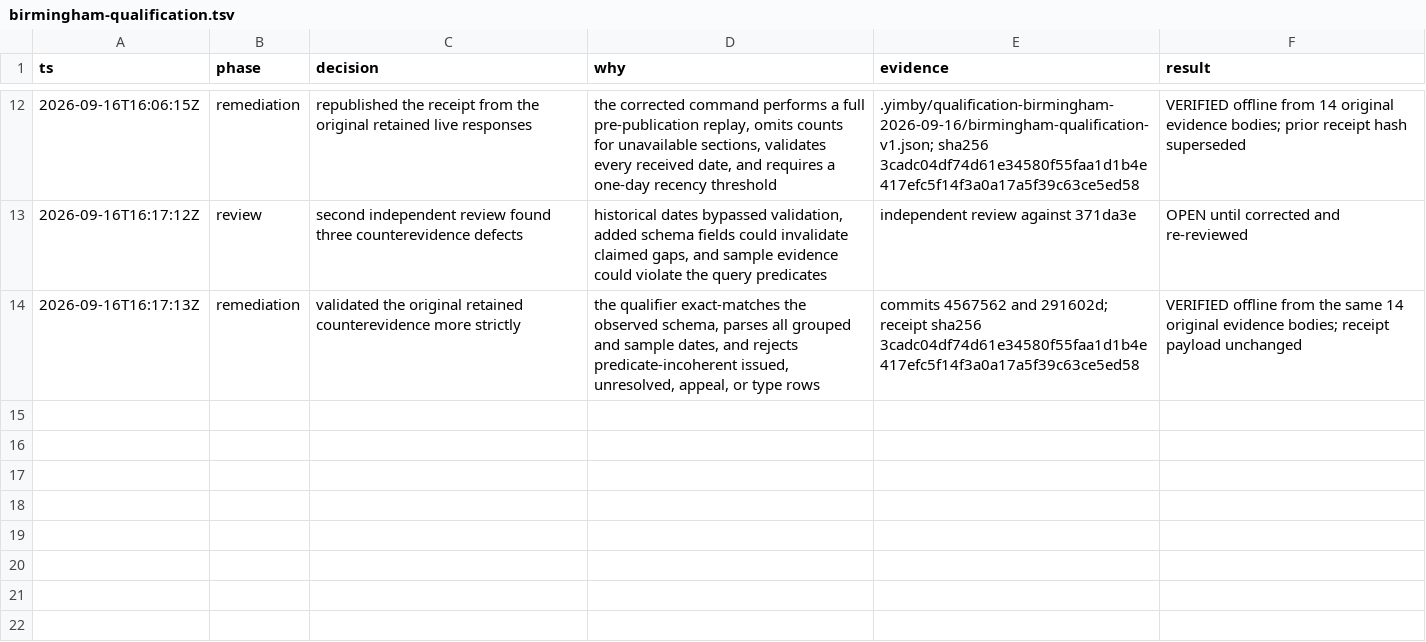
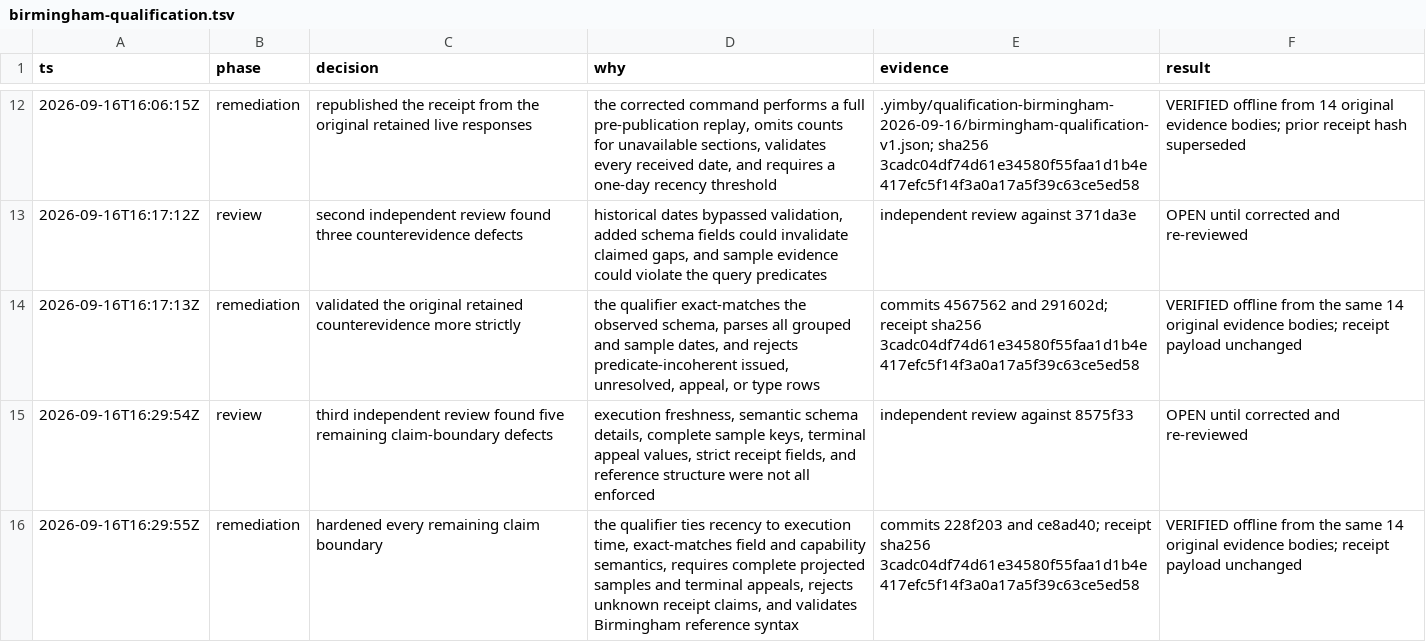
Before and after one commit to kstathou/uk-planning-applications, a TSV file: .audit/birmingham-qualification.tsv, drawn as a sheet; only a part is shown, gaps mark what is left out.

```diff
--- a/.audit/birmingham-qualification.tsv
+++ b/.audit/birmingham-qualification.tsv
@@ -14 +14,3 @@ ts	phase	decision	why	evidence	result
 2026-09-16T16:17:13Z	remediation	validated the original retained counterevidence more strictly	the qualifier exact-matches the observed schema, parses all grouped and sample dates, and rejects predicate-incoherent issued, unresolved, appeal, or type rows	commits 4567562 and 291602d; receipt sha256 3cadc04df74d61e34580f55faa1d1b4e417efc5f14f3a0a17a5f39c63ce5ed58	VERIFIED offline from the same 14 original evidence bodies; receipt payload unchanged
+2026-09-16T16:29:54Z	review	third independent review found five remaining claim-boundary defects	execution freshness, semantic schema details, complete sample keys, terminal appeal values, strict receipt fields, and reference structure were not all enforced	independent review against 8575f33	OPEN until corrected and re-reviewed
+2026-09-16T16:29:55Z	remediation	hardened every remaining claim boundary	the qualifier ties recency to execution time, exact-matches field and capability semantics, requires complete projected samples and terminal appeals, rejects unknown receipt claims, and validates Birmingham reference syntax	commits 228f203 and ce8ad40; receipt sha256 3cadc04df74d61e34580f55faa1d1b4e417efc5f14f3a0a17a5f39c63ce5ed58	VERIFIED offline from the same 14 original evidence bodies; receipt payload unchanged
```
Also changed, not shown: .audit/15-authority-implementation.tsv.
